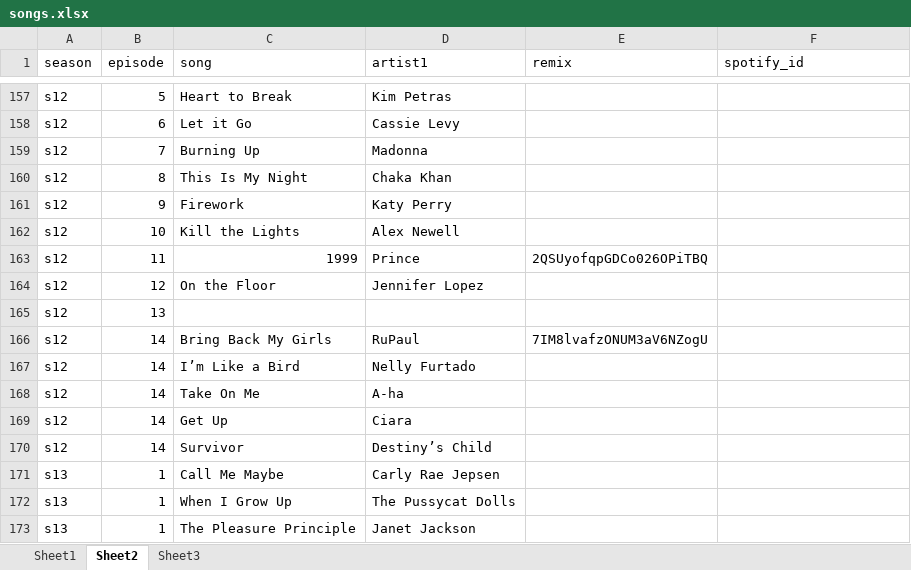
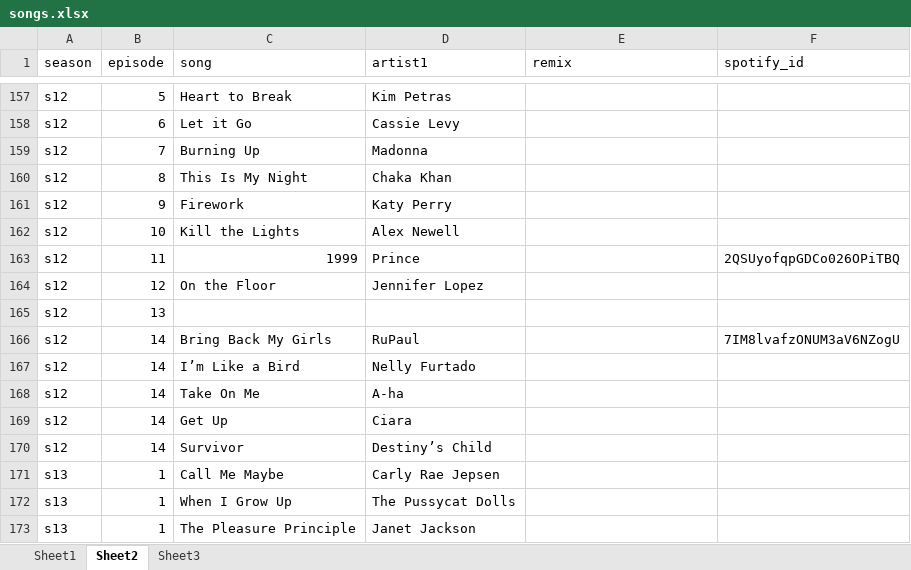
Before and after one commit to svmiller/dragracer, an Excel workbook: data-raw/manual/songs.xlsx, sheet Sheet2, drawn as a sheet; only a part is shown, gaps mark what is left out; values as stored, in another font and other column widths than the file's, no borders; the diff names each change by its address in the sheet, - before the commit and + after, or states it on an @@ line.

Commit message:
oops

```diff
--- a/data-raw/manual/songs.xlsx (sheet Sheet2)
+++ b/data-raw/manual/songs.xlsx (sheet Sheet2)
-E163 (remix): 2QSUyofqpGDCo026OPiTBQ
+E163 (remix): (empty)
-F163 (spotify_id): (empty)
+F163 (spotify_id): 2QSUyofqpGDCo026OPiTBQ
-E166 (remix): 7IM8lvafzONUM3aV6NZogU
+E166 (remix): (empty)
-F166 (spotify_id): (empty)
+F166 (spotify_id): 7IM8lvafzONUM3aV6NZogU
```
